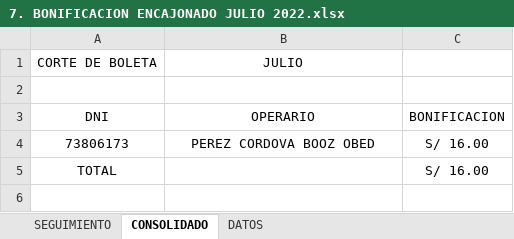
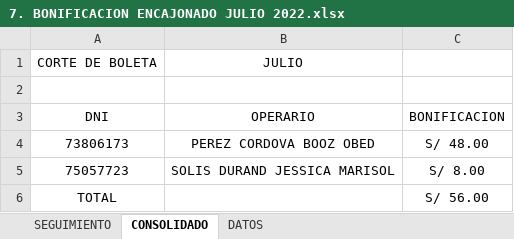
Before and after one commit to ChristopherPinedo/AKM-data, an Excel workbook: 1-CONTROL/3-BONIFICACIONES/7. BONIFICACION ENCAJONADO JULIO 2022.xlsx, sheet CONSOLIDADO, drawn as a sheet; values as stored, in another font and other column widths than the file's, no borders; addresses are those after the commit; the diff names each change by its address in the sheet, - before the commit and + after, or states it on an @@ line.

```diff
--- a/1-CONTROL/3-BONIFICACIONES/7. BONIFICACION ENCAJONADO JULIO 2022.xlsx (sheet CONSOLIDADO)
+++ b/1-CONTROL/3-BONIFICACIONES/7. BONIFICACION ENCAJONADO JULIO 2022.xlsx (sheet CONSOLIDADO)
-C4: S/ 16.00
+C4: S/ 48.00
+row 5: 75057723 | SOLIS DURAND JESSICA MARISOL | S/ 8.00
-C6: S/ 16.00
+C6: S/ 56.00
```
Also changed, not shown: sheet SEGUIMIENTO.
